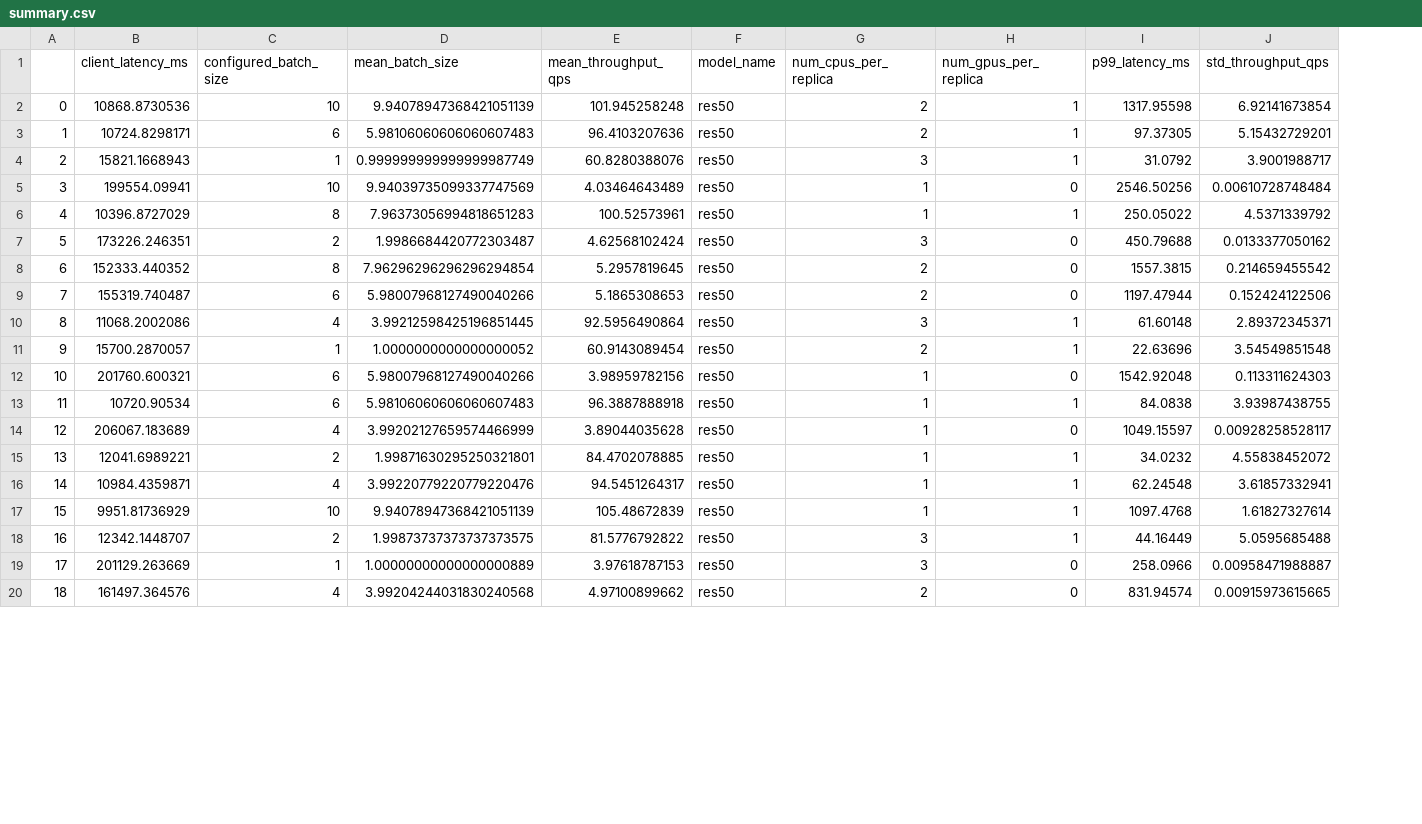
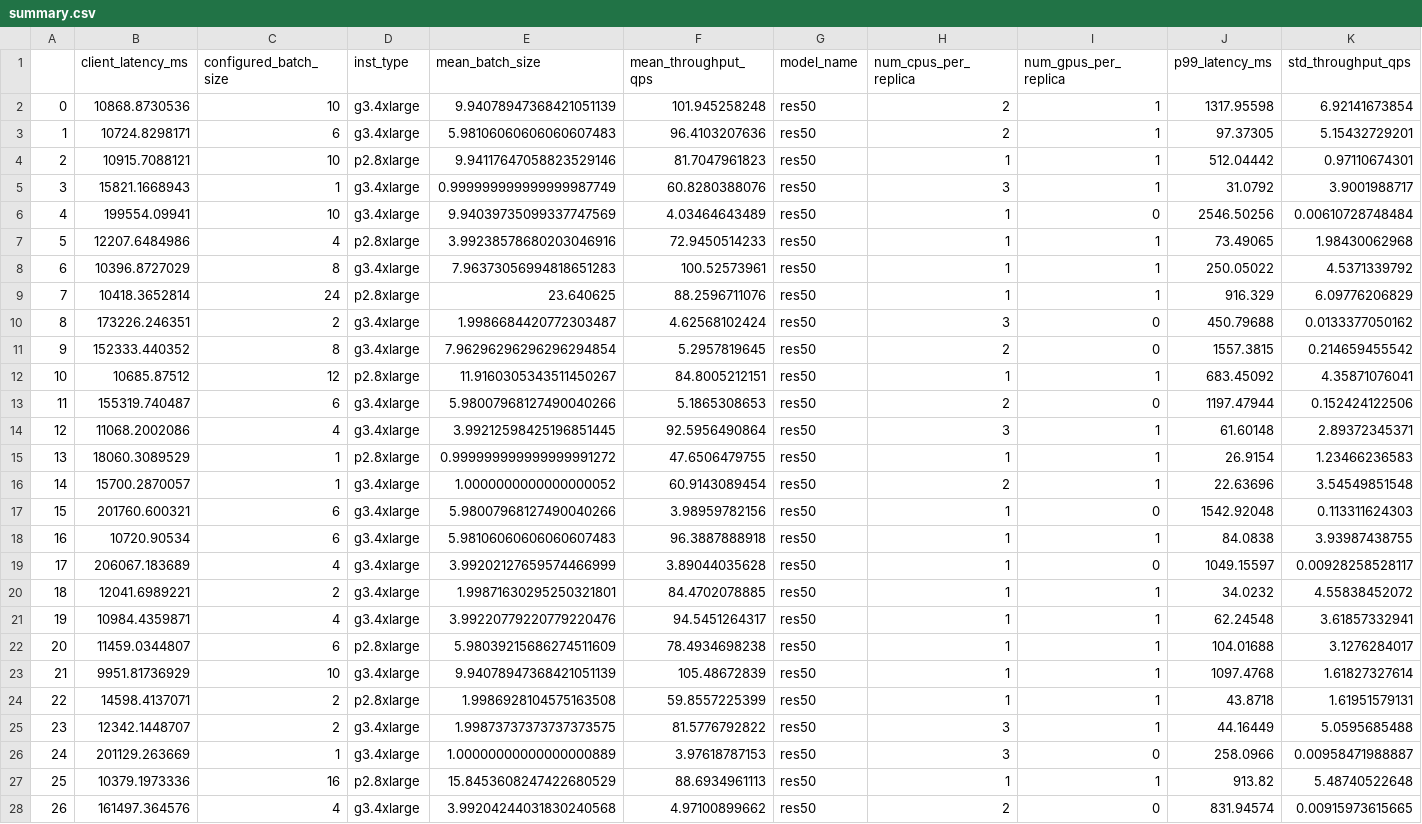
Before and after one commit to dcrankshaw/plots-model-comp-paper, a CSV file: results/single_model_profs/pytorch-res50/summary.csv, drawn as a sheet; only a part is shown; addresses are those after the commit; the diff covers the shown part only; the diff names each change by its address in the sheet, - before the commit and + after, or states it on an @@ line.

```diff
--- a/results/single_model_profs/pytorch-res50/summary.csv
+++ b/results/single_model_profs/pytorch-res50/summary.csv
+column D (inst_type), rows 2-3: g3.4xlarge | g3.4xlarge; rows 5-6: g3.4xlarge | g3.4xlarge; row 8: g3.4xlarge; rows 10-11: g3.4xlarge | g3.4xlarge; rows 13-14: g3.4xlarge | g3.4xlarge; rows 16-21: all g3.4xlarge; row 23: g3.4xlarge; rows 25-26: g3.4xlarge | g3.4xlarge; row 28: g3.4xlarge
+row 4: 2 | 10915.7088121 | 10 | p2.8xlarge | 9.94117647058823529146 | 81.7047961823 | res50 | 1 | 1 | 512.04442 | 0.97110674301
@@ column A renumbered from row 5 down @@
+row 7: 5 | 12207.6484986 | 4 | p2.8xlarge | 3.99238578680203046916 | 72.9450514233 | res50 | 1 | 1 | 73.49065 | 1.98430062968
+row 9: 7 | 10418.3652814 | 24 | p2.8xlarge | 23.640625 | 88.2596711076 | res50 | 1 | 1 | 916.329 | 6.09776206829
+row 12: 10 | 10685.87512 | 12 | p2.8xlarge | 11.9160305343511450267 | 84.8005212151 | res50 | 1 | 1 | 683.45092 | 4.35871076041
+row 15: 13 | 18060.3089529 | 1 | p2.8xlarge | 0.999999999999999991272 | 47.6506479755 | res50 | 1 | 1 | 26.9154 | 1.23466236583
+row 22: 20 | 11459.0344807 | 6 | p2.8xlarge | 5.98039215686274511609 | 78.4934698238 | res50 | 1 | 1 | 104.01688 | 3.1276284017
+row 24: 22 | 14598.4137071 | 2 | p2.8xlarge | 1.9986928104575163508 | 59.8557225399 | res50 | 1 | 1 | 43.8718 | 1.61951579131
+row 27: 25 | 10379.1973336 | 16 | p2.8xlarge | 15.8453608247422680529 | 88.6934961113 | res50 | 1 | 1 | 913.82 | 5.48740522648
```
Also changed, not shown: 3 added rows elsewhere in this file, results/single_model_profs/elastic-net/summary.csv, results/single_model_profs/lgbm/summary.csv, 8 other files.
